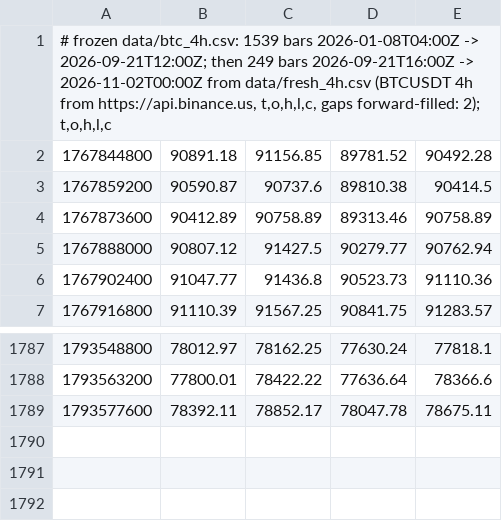
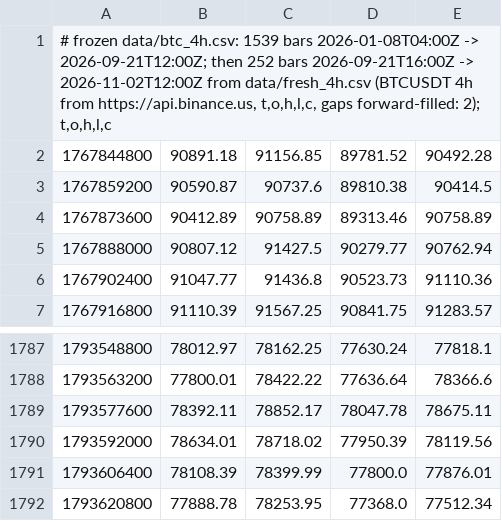
Before and after one commit to kunjancollective/troid, a CSV file: backtest/data/live_4h.csv, drawn as a sheet; only a part is shown, gaps mark what is left out.

```diff
--- a/backtest/data/live_4h.csv
+++ b/backtest/data/live_4h.csv
@@ -1,2 +1,2 @@
-"# frozen data/btc_4h.csv: 1539 bars 2026-01-08T04:00Z -> 2026-09-21T12:00Z; then 249 bars 2026-09-21T16:00Z -> 2026-11-02T00:00Z from data/fresh_4h.csv (BTCUSDT 4h from https://api.binance.us, t,o,h,l,c, gaps forward-filled: 2); t,o,h,l,c"
+"# frozen data/btc_4h.csv: 1539 bars 2026-01-08T04:00Z -> 2026-09-21T12:00Z; then 252 bars 2026-09-21T16:00Z -> 2026-11-02T12:00Z from data/fresh_4h.csv (BTCUSDT 4h from https://api.binance.us, t,o,h,l,c, gaps forward-filled: 2); t,o,h,l,c"
 1767844800,90891.18,91156.85,89781.52,90492.28
@@ -1789 +1789,4 @@
 1793577600,78392.11,78852.17,78047.78,78675.11
+1793592000,78634.01,78718.02,77950.39,78119.56
+1793606400,78108.39,78399.99,77800.0,77876.01
+1793620800,77888.78,78253.95,77368.0,77512.34
```
Also changed, not shown: backtest/runs.csv, 7 other files.
